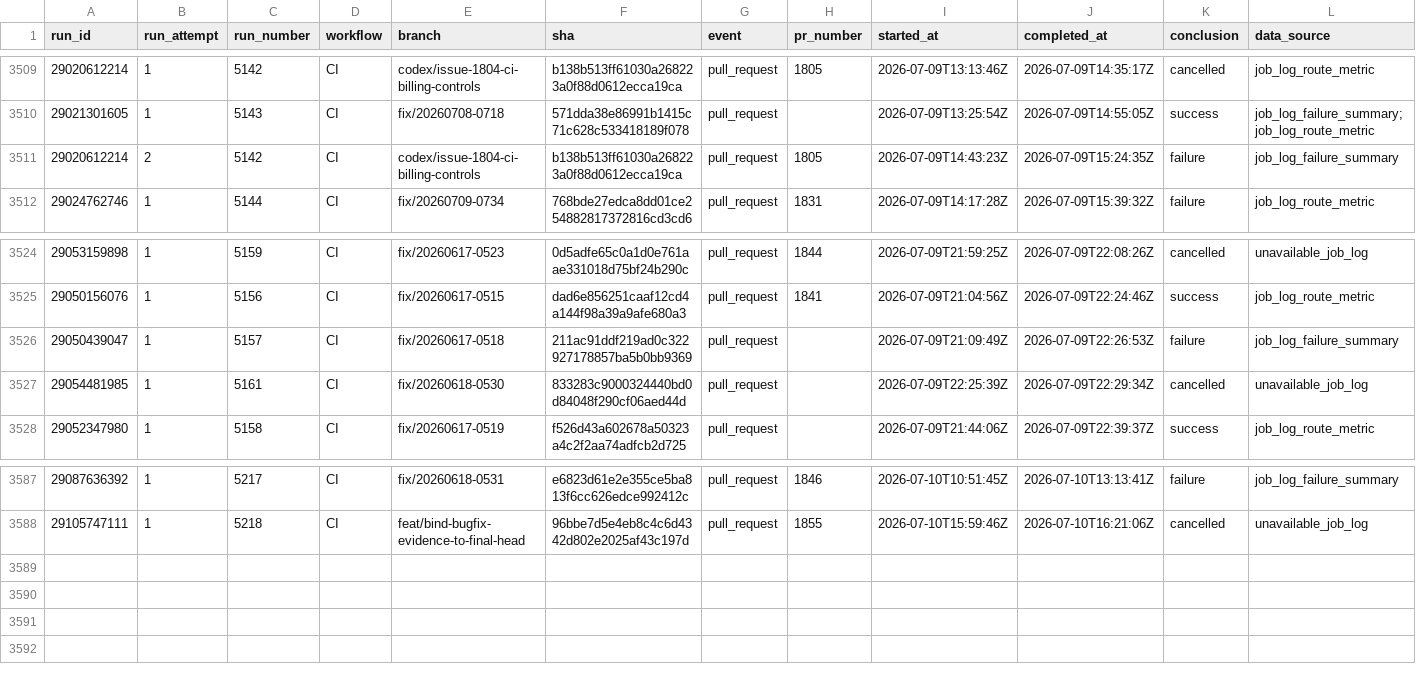
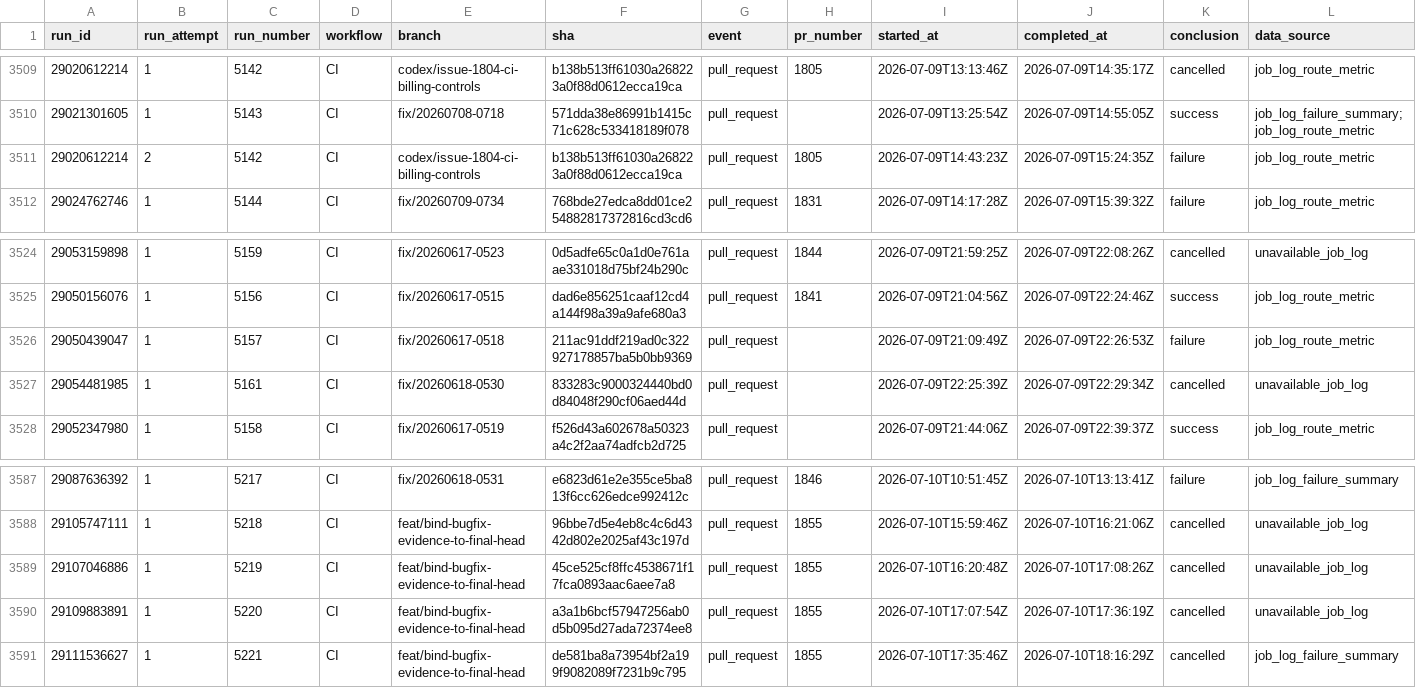
Before and after one commit to AOE-HQ/e2e-ci-metrics, a CSV file: data/runs.csv, drawn as a sheet; only a part is shown, gaps mark what is left out.

```diff
--- a/data/runs.csv
+++ b/data/runs.csv
@@ -3510,3 +3510,3 @@ run_id,run_attempt,run_number,workflow,branch,sha,event,pr_number,started_at,com
 29021301605,1,5143,CI,fix/20260708-0718,571dda38e86991b1415c71c628c533418189f078,pull_request,,2026-07-09T13:25:54Z,2026-07-09T14:55:05Z,success,job_log_failure_summary;job_log_route_metric
-29020612214,2,5142,CI,codex/issue-1804-ci-billing-controls,b138b513ff61030a268223a0f88d0612ecca19ca,pull_request,1805,2026-07-09T14:43:23Z,2026-07-09T15:24:35Z,failure,job_log_failure_summary
+29020612214,2,5142,CI,codex/issue-1804-ci-billing-controls,b138b513ff61030a268223a0f88d0612ecca19ca,pull_request,1805,2026-07-09T14:43:23Z,2026-07-09T15:24:35Z,failure,job_log_route_metric
 29024762746,1,5144,CI,fix/20260709-0734,768bde27edca8dd01ce254882817372816cd3cd6,pull_request,1831,2026-07-09T14:17:28Z,2026-07-09T15:39:32Z,failure,job_log_route_metric
@@ -3525,3 +3525,3 @@ run_id,run_attempt,run_number,workflow,branch,sha,event,pr_number,started_at,com
 29050156076,1,5156,CI,fix/20260617-0515,dad6e856251caaf12cd4a144f98a39a9afe680a3,pull_request,1841,2026-07-09T21:04:56Z,2026-07-09T22:24:46Z,success,job_log_route_metric
-29050439047,1,5157,CI,fix/20260617-0518,211ac91ddf219ad0c322927178857ba5b0bb9369,pull_request,,2026-07-09T21:09:49Z,2026-07-09T22:26:53Z,failure,job_log_failure_summary
+29050439047,1,5157,CI,fix/20260617-0518,211ac91ddf219ad0c322927178857ba5b0bb9369,pull_request,,2026-07-09T21:09:49Z,2026-07-09T22:26:53Z,failure,job_log_route_metric
 29054481985,1,5161,CI,fix/20260618-0530,833283c9000324440bd0d84048f290cf06aed44d,pull_request,,2026-07-09T22:25:39Z,2026-07-09T22:29:34Z,cancelled,unavailable_job_log
@@ -3588 +3588,4 @@ run_id,run_attempt,run_number,workflow,branch,sha,event,pr_number,started_at,com
 29105747111,1,5218,CI,feat/bind-bugfix-evidence-to-final-head,96bbe7d5e4eb8c4c6d4342d802e2025af43c197d,pull_request,1855,2026-07-10T15:59:46Z,2026-07-10T16:21:06Z,cancelled,unavailable_job_log
+29107046886,1,5219,CI,feat/bind-bugfix-evidence-to-final-head,45ce525cf8ffc4538671f17fca0893aac6aee7a8,pull_request,1855,2026-07-10T16:20:48Z,2026-07-10T17:08:26Z,cancelled,unavailable_job_log
+29109883891,1,5220,CI,feat/bind-bugfix-evidence-to-final-head,a3a1b6bcf57947256ab0d5b095d27ada72374ee8,pull_request,1855,2026-07-10T17:07:54Z,2026-07-10T17:36:19Z,cancelled,unavailable_job_log
+29111536627,1,5221,CI,feat/bind-bugfix-evidence-to-final-head,de581ba8a73954bf2a199f9082089f7231b9c795,pull_request,1855,2026-07-10T17:35:46Z,2026-07-10T18:16:29Z,cancelled,job_log_failure_summary
```
Also changed, not shown: data/route_platform_stats.csv, data/route_stats.csv, 1 other file.
